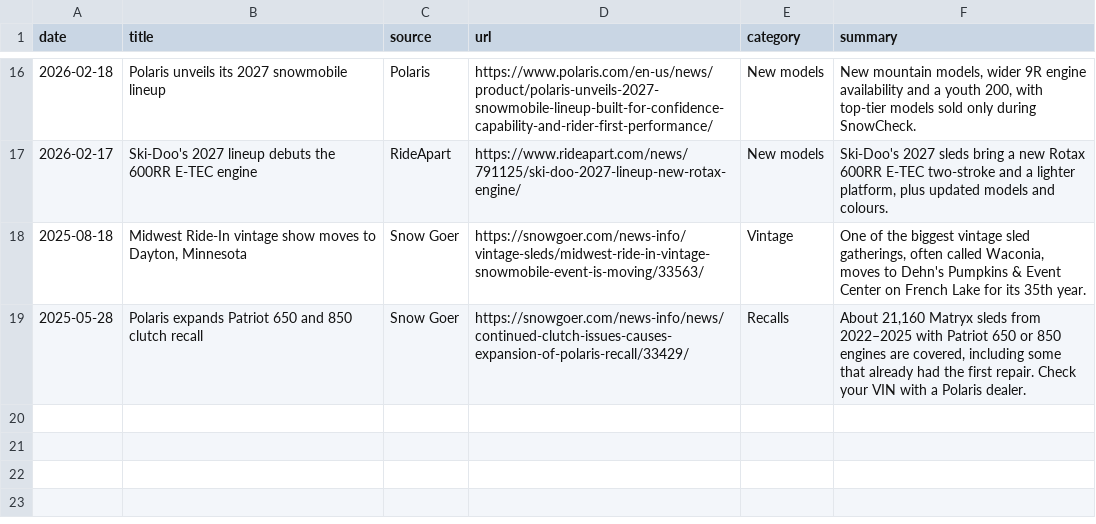
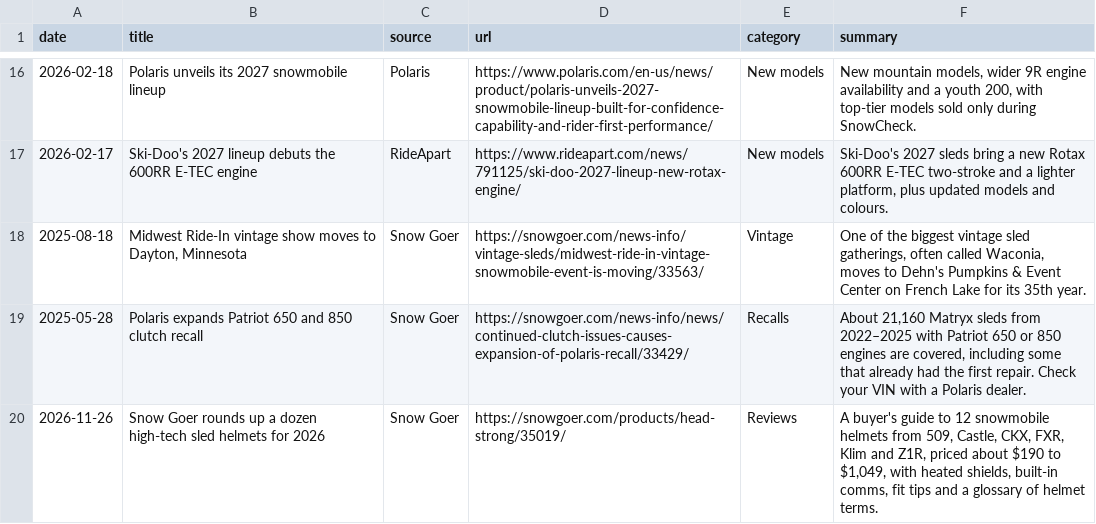
Before and after one commit to JonesT1986/SledSpecs, a CSV file: data/news.csv, drawn as a sheet; only a part is shown, gaps mark what is left out; the diff names each change by its address in the sheet, - before the commit and + after, or states it on an @@ line.

```diff
--- a/data/news.csv
+++ b/data/news.csv
+row 20: 2026-11-26 | Snow Goer rounds up a dozen high-tech sled helmets for 2026 | Snow Goer | https://snowgoer.com/products/head-strong/35019/ | Reviews | A buyer's guide to 12 snowmobile helmets from 509, Castle, CKX, FXR, Klim and Z1R, priced about $190 to $1,049, with heated shields, built-in comms, fit tips and a glossary of helmet terms.
```
